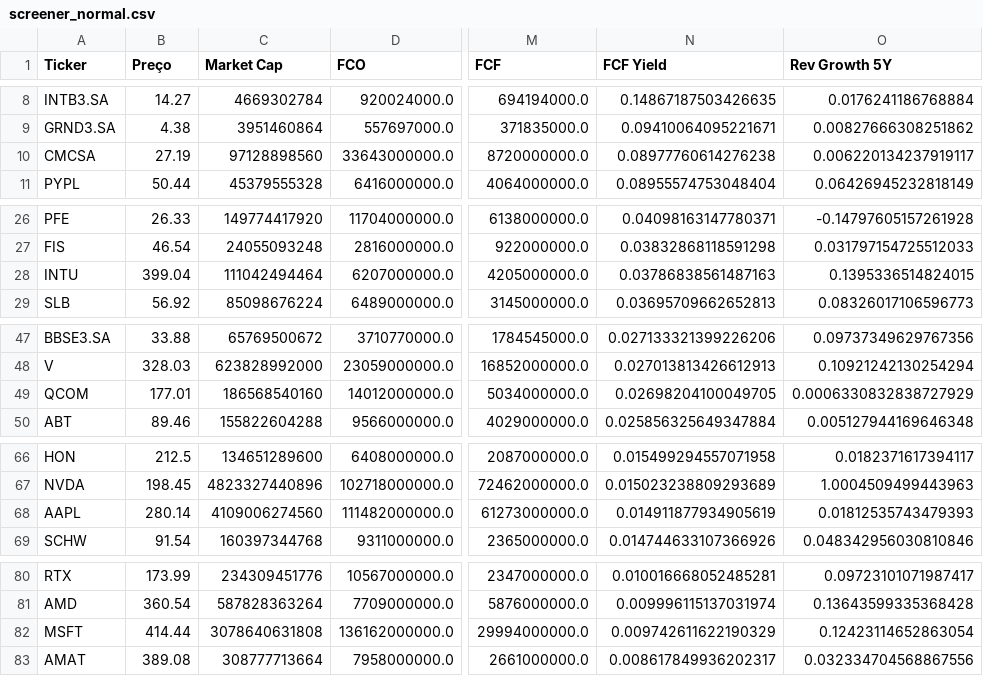
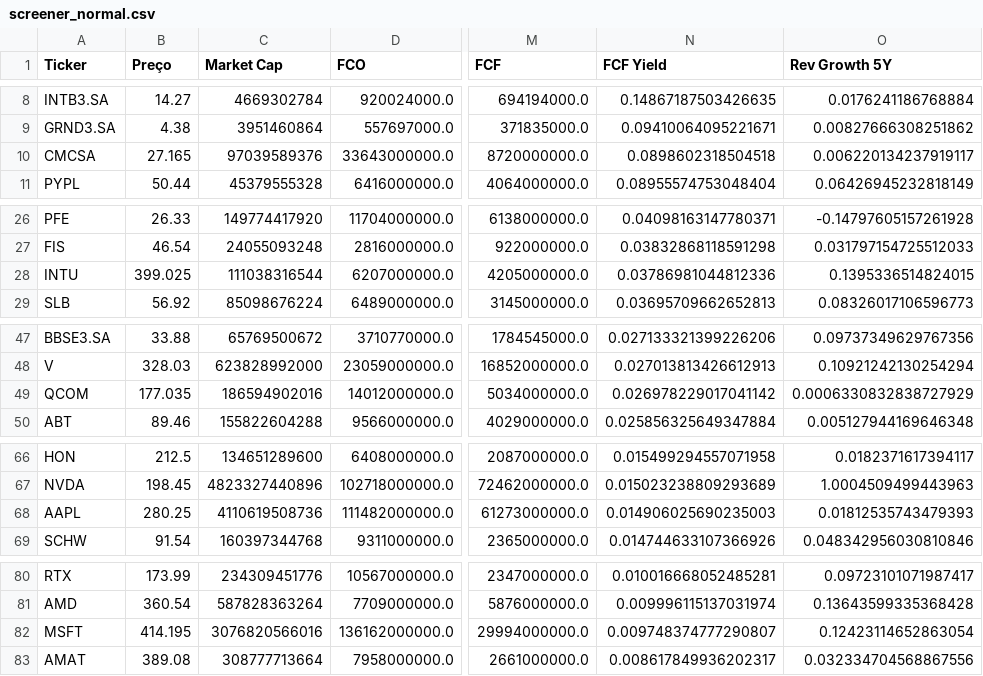
Before and after one commit to julianimmj/screener-fcf-yield, a CSV file: data/screener_normal.csv, drawn as a sheet; only a part is shown, gaps mark what is left out; the diff covers the shown part only; the diff names each change by its address in the sheet, - before the commit and + after, or states it on an @@ line.

```diff
--- a/data/screener_normal.csv
+++ b/data/screener_normal.csv
-B10 (Preço): 27.19
+B10 (Preço): 27.165
-C10 (Market Cap): 97128898560
+C10 (Market Cap): 97039589376
-N10 (FCF Yield): 0.08977760614276238
+N10 (FCF Yield): 0.0898602318504518
-B28 (Preço): 399.04
+B28 (Preço): 399.025
-C28 (Market Cap): 111042494464
+C28 (Market Cap): 111038316544
-N28 (FCF Yield): 0.03786838561487163
+N28 (FCF Yield): 0.03786981044812336
-B49 (Preço): 177.01
+B49 (Preço): 177.035
-C49 (Market Cap): 186568540160
+C49 (Market Cap): 186594902016
-N49 (FCF Yield): 0.02698204100049705
+N49 (FCF Yield): 0.026978229017041142
-B68 (Preço): 280.14
+B68 (Preço): 280.25
-C68 (Market Cap): 4109006274560
+C68 (Market Cap): 4110619508736
-N68 (FCF Yield): 0.014911877934905619
+N68 (FCF Yield): 0.014906025690235003
-B82 (Preço): 414.44
+B82 (Preço): 414.195
-C82 (Market Cap): 3078640631808
+C82 (Market Cap): 3076820566016
-N82 (FCF Yield): 0.009742611622190329
+N82 (FCF Yield): 0.009748374777290807
```
Also changed, not shown: 15 edited cells elsewhere in this file, data/screener_conservative.csv, 1 other file.
